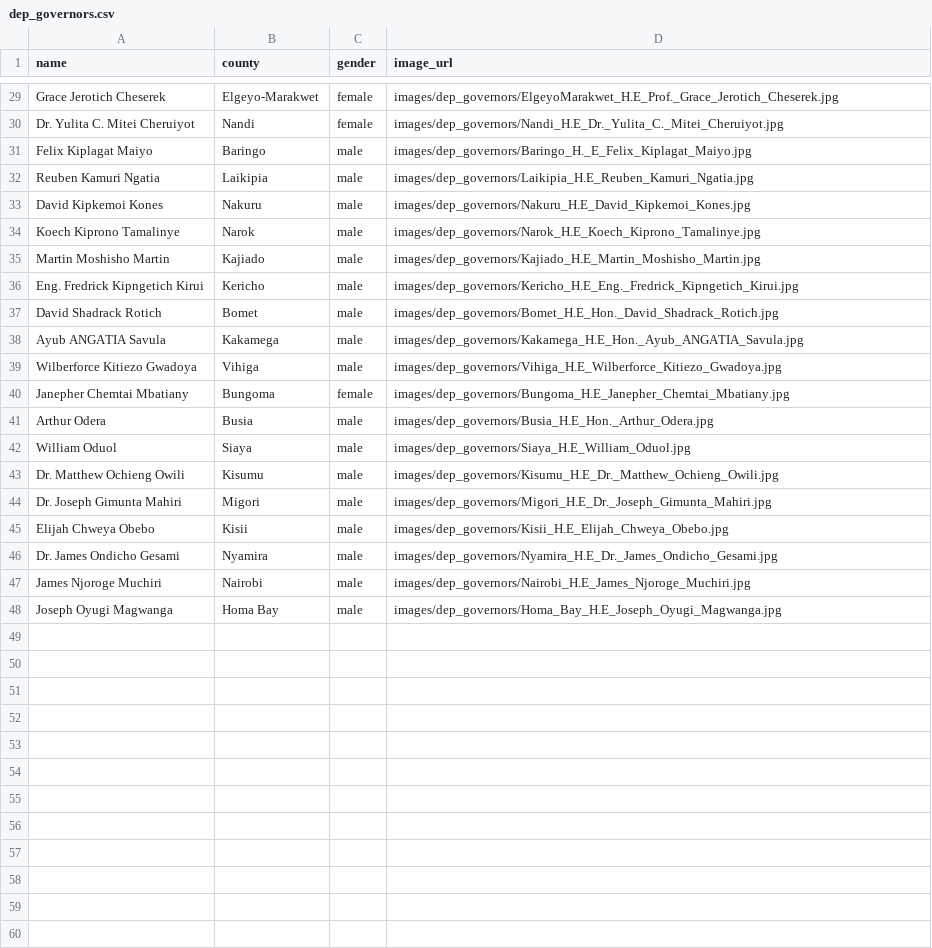
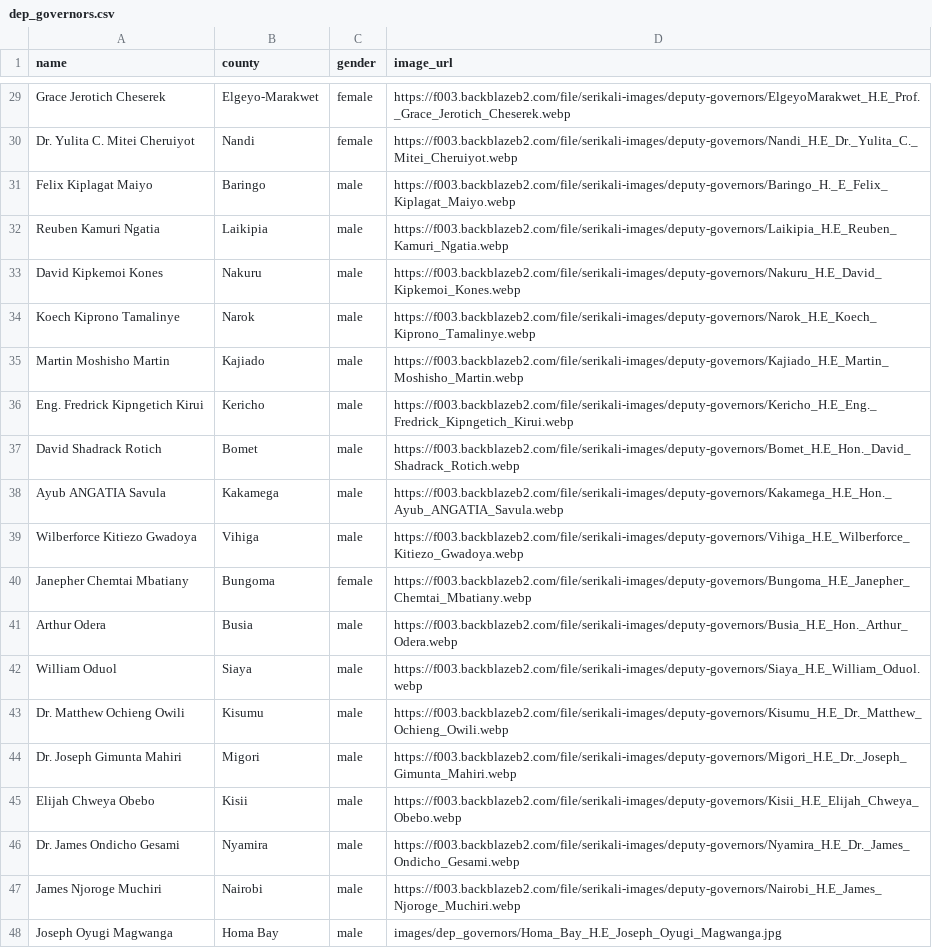
Before and after one commit to JoyMalinda/SerikaliMap-Backend, a CSV file: data/dep_governors.csv, drawn as a sheet; only a part is shown, gaps mark what is left out; the diff covers the shown part only; the diff names each change by its address in the sheet, - before the commit and + after, or states it on an @@ line.

Commit message:
adding cloud image urls to dep governors

```diff
--- a/data/dep_governors.csv
+++ b/data/dep_governors.csv
-D29 (image_url): images/dep_governors/ElgeyoMarakwet_H.E_Prof._Grace_Jerotich_Cheserek.jpg
+D29 (image_url): https://f003.backblazeb2.com/file/serikali-images/deputy-governors/ElgeyoMarakwet_H.E_Prof._Grace_Jerotich_Cheserek.webp
-D30 (image_url): images/dep_governors/Nandi_H.E_Dr._Yulita_C._Mitei_Cheruiyot.jpg
+D30 (image_url): https://f003.backblazeb2.com/file/serikali-images/deputy-governors/Nandi_H.E_Dr._Yulita_C._Mitei_Cheruiyot.webp
-D31 (image_url): images/dep_governors/Baringo_H._E_Felix_Kiplagat_Maiyo.jpg
+D31 (image_url): https://f003.backblazeb2.com/file/serikali-images/deputy-governors/Baringo_H._E_Felix_Kiplagat_Maiyo.webp
-D32 (image_url): images/dep_governors/Laikipia_H.E_Reuben_Kamuri_Ngatia.jpg
+D32 (image_url): https://f003.backblazeb2.com/file/serikali-images/deputy-governors/Laikipia_H.E_Reuben_Kamuri_Ngatia.webp
-D33 (image_url): images/dep_governors/Nakuru_H.E_David_Kipkemoi_Kones.jpg
+D33 (image_url): https://f003.backblazeb2.com/file/serikali-images/deputy-governors/Nakuru_H.E_David_Kipkemoi_Kones.webp
-D34 (image_url): images/dep_governors/Narok_H.E_Koech_Kiprono_Tamalinye.jpg
+D34 (image_url): https://f003.backblazeb2.com/file/serikali-images/deputy-governors/Narok_H.E_Koech_Kiprono_Tamalinye.webp
-D35 (image_url): images/dep_governors/Kajiado_H.E_Martin_Moshisho_Martin.jpg
+D35 (image_url): https://f003.backblazeb2.com/file/serikali-images/deputy-governors/Kajiado_H.E_Martin_Moshisho_Martin.webp
-D36 (image_url): images/dep_governors/Kericho_H.E_Eng._Fredrick_Kipngetich_Kirui.jpg
+D36 (image_url): https://f003.backblazeb2.com/file/serikali-images/deputy-governors/Kericho_H.E_Eng._Fredrick_Kipngetich_Kirui.webp
-D37 (image_url): images/dep_governors/Bomet_H.E_Hon._David_Shadrack_Rotich.jpg
+D37 (image_url): https://f003.backblazeb2.com/file/serikali-images/deputy-governors/Bomet_H.E_Hon._David_Shadrack_Rotich.webp
-D38 (image_url): images/dep_governors/Kakamega_H.E_Hon._Ayub_ANGATIA_Savula.jpg
+D38 (image_url): https://f003.backblazeb2.com/file/serikali-images/deputy-governors/Kakamega_H.E_Hon._Ayub_ANGATIA_Savula.webp
-D39 (image_url): images/dep_governors/Vihiga_H.E_Wilberforce_Kitiezo_Gwadoya.jpg
+D39 (image_url): https://f003.backblazeb2.com/file/serikali-images/deputy-governors/Vihiga_H.E_Wilberforce_Kitiezo_Gwadoya.webp
-D40 (image_url): images/dep_governors/Bungoma_H.E_Janepher_Chemtai_Mbatiany.jpg
+D40 (image_url): https://f003.backblazeb2.com/file/serikali-images/deputy-governors/Bungoma_H.E_Janepher_Chemtai_Mbatiany.webp
-D41 (image_url): images/dep_governors/Busia_H.E_Hon._Arthur_Odera.jpg
+D41 (image_url): https://f003.backblazeb2.com/file/serikali-images/deputy-governors/Busia_H.E_Hon._Arthur_Odera.webp
-D42 (image_url): images/dep_governors/Siaya_H.E_William_Oduol.jpg
+D42 (image_url): https://f003.backblazeb2.com/file/serikali-images/deputy-governors/Siaya_H.E_William_Oduol.webp
-D43 (image_url): images/dep_governors/Kisumu_H.E_Dr._Matthew_Ochieng_Owili.jpg
+D43 (image_url): https://f003.backblazeb2.com/file/serikali-images/deputy-governors/Kisumu_H.E_Dr._Matthew_Ochieng_Owili.webp
-D44 (image_url): images/dep_governors/Migori_H.E_Dr._Joseph_Gimunta_Mahiri.jpg
+D44 (image_url): https://f003.backblazeb2.com/file/serikali-images/deputy-governors/Migori_H.E_Dr._Joseph_Gimunta_Mahiri.webp
-D45 (image_url): images/dep_governors/Kisii_H.E_Elijah_Chweya_Obebo.jpg
+D45 (image_url): https://f003.backblazeb2.com/file/serikali-images/deputy-governors/Kisii_H.E_Elijah_Chweya_Obebo.webp
-D46 (image_url): images/dep_governors/Nyamira_H.E_Dr._James_Ondicho_Gesami.jpg
+D46 (image_url): https://f003.backblazeb2.com/file/serikali-images/deputy-governors/Nyamira_H.E_Dr._James_Ondicho_Gesami.webp
-D47 (image_url): images/dep_governors/Nairobi_H.E_James_Njoroge_Muchiri.jpg
+D47 (image_url): https://f003.backblazeb2.com/file/serikali-images/deputy-governors/Nairobi_H.E_James_Njoroge_Muchiri.webp
```
Also changed, not shown: 26 edited cells elsewhere in this file.
